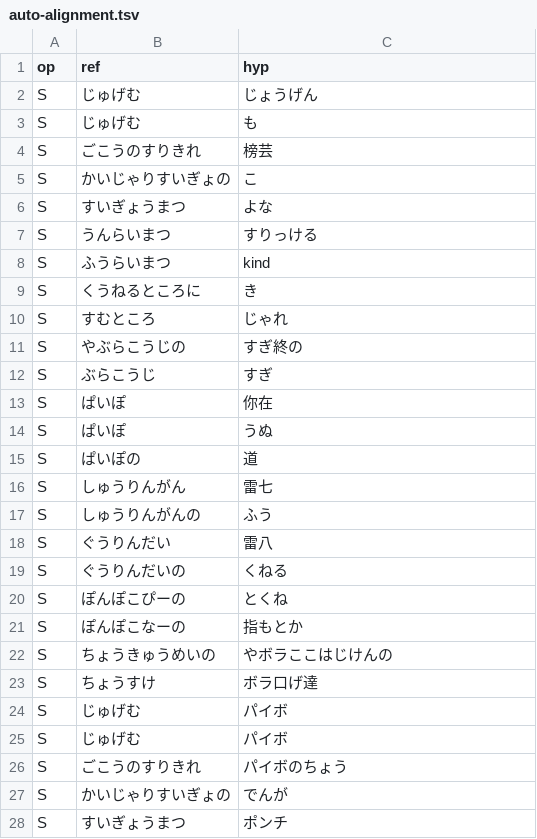
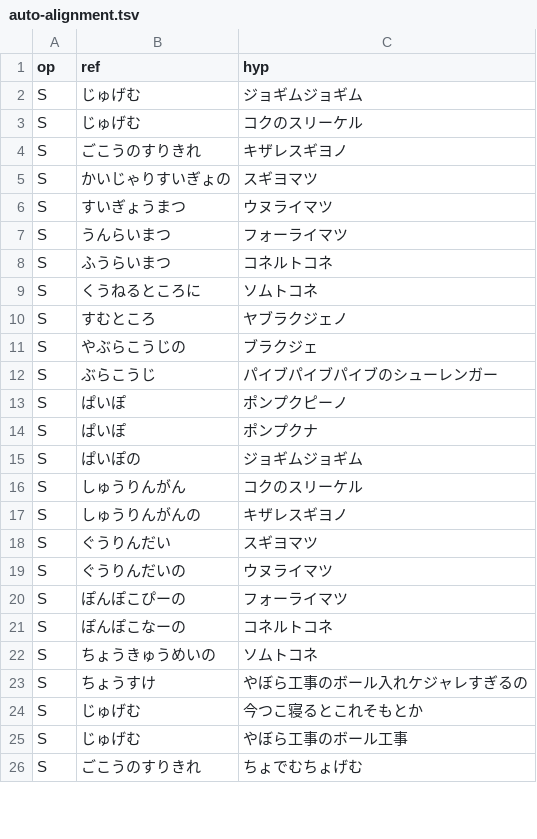
Before and after one commit to 2rwa/tmp-music, a TSV file: analysis/jugemu/asr-small/auto-alignment.tsv, drawn as a sheet; only a part is shown; the diff covers the shown part only.

```diff
--- a/analysis/jugemu/asr-small/auto-alignment.tsv
+++ b/analysis/jugemu/asr-small/auto-alignment.tsv
@@ -1,28 +1,26 @@
 op	ref	hyp
-S	じゅげむ	じょうげん
-S	じゅげむ	も
-S	ごこうのすりきれ	榜芸
-S	かいじゃりすいぎょの	こ
-S	すいぎょうまつ	よな
-S	うんらいまつ	すりっける
-S	ふうらいまつ	kind
-S	くうねるところに	き
-S	すむところ	じゃれ
-S	やぶらこうじの	すぎ終の
-S	ぶらこうじ	すぎ
-S	ぱいぽ	你在
-S	ぱいぽ	うぬ
-S	ぱいぽの	道
-S	しゅうりんがん	雷七
-S	しゅうりんがんの	ふう
-S	ぐうりんだい	雷八
-S	ぐうりんだいの	くねる
-S	ぽんぽこぴーの	とくね
-S	ぽんぽこなーの	指もとか
-S	ちょうきゅうめいの	やボラここはじけんの
-S	ちょうすけ	ボラ口げ達
-S	じゅげむ	パイボ
-S	じゅげむ	パイボ
-S	ごこうのすりきれ	パイボのちょう
-S	かいじゃりすいぎょの	でんが
-S	すいぎょうまつ	ポンチ
+S	じゅげむ	ジョギムジョギム
+S	じゅげむ	コクのスリーケル
+S	ごこうのすりきれ	キザレスギヨノ
+S	かいじゃりすいぎょの	スギヨマツ
+S	すいぎょうまつ	ウヌライマツ
+S	うんらいまつ	フォーライマツ
+S	ふうらいまつ	コネルトコネ
+S	くうねるところに	ソムトコネ
+S	すむところ	ヤブラクジェノ
+S	やぶらこうじの	ブラクジェ
+S	ぶらこうじ	パイブパイブパイブのシューレンガー
+S	ぱいぽ	ポンプクピーノ
+S	ぱいぽ	ポンプクナ
+S	ぱいぽの	ジョギムジョギム
+S	しゅうりんがん	コクのスリーケル
+S	しゅうりんがんの	キザレスギヨノ
+S	ぐうりんだい	スギヨマツ
+S	ぐうりんだいの	ウヌライマツ
+S	ぽんぽこぴーの	フォーライマツ
+S	ぽんぽこなーの	コネルトコネ
+S	ちょうきゅうめいの	ソムトコネ
+S	ちょうすけ	やぼら工事のボール入れケジャレすぎるの
+S	じゅげむ	今つこ寝るとこれそもとか
+S	じゅげむ	やぼら工事のボール工事
+S	ごこうのすりきれ	ちょでむちょげむ
```
Also changed, not shown: 26 added rows, 24 removed rows and 1 edited cell elsewhere in this file, analysis/jugemu/asr-small/ja-alignment.tsv, 6 other files.
